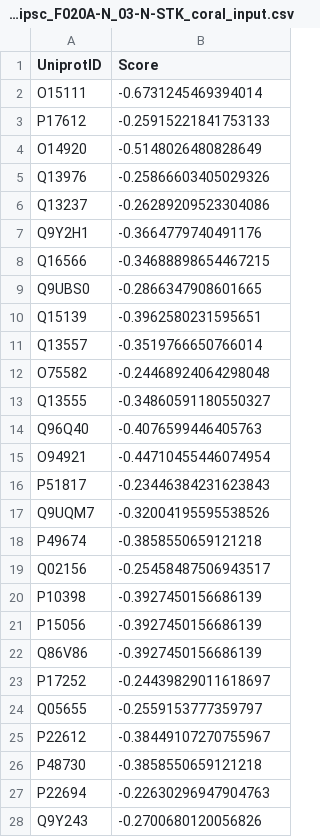
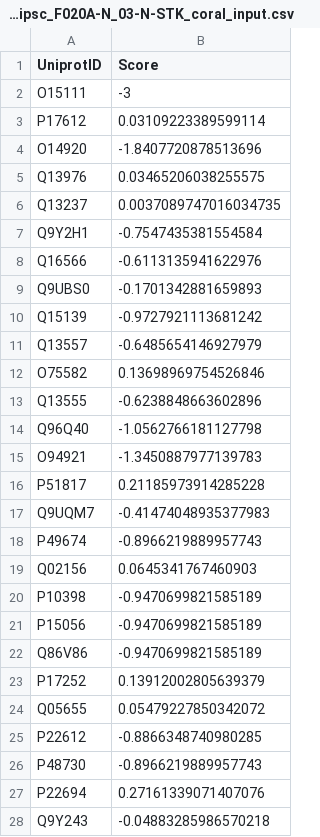
Before and after one commit to AliSajid/sfn2024, a CSV file: results/ad_ipsc_F020A-N_ad_ipsc_F020A-N_03-N-STK_coral_input.csv, drawn as a sheet; only a part is shown; the diff covers the shown part only.

Commit message:
feat: correct the coral input files
Signed-off-by: Ali Sajid Imami <395482+AliSajid@users.noreply.github.com>

```diff
--- a/results/ad_ipsc_F020A-N_ad_ipsc_F020A-N_03-N-STK_coral_input.csv
+++ b/results/ad_ipsc_F020A-N_ad_ipsc_F020A-N_03-N-STK_coral_input.csv
@@ -1,28 +1,28 @@
 UniprotID	Score
-O15111	-0.6731245469394014
-P17612	-0.25915221841753133
-O14920	-0.5148026480828649
-Q13976	-0.25866603405029326
-Q13237	-0.26289209523304086
-Q9Y2H1	-0.3664779740491176
-Q16566	-0.34688898654467215
-Q9UBS0	-0.2866347908601665
-Q15139	-0.3962580231595651
-Q13557	-0.3519766650766014
-O75582	-0.24468924064298048
-Q13555	-0.34860591180550327
-Q96Q40	-0.4076599446405763
-O94921	-0.44710455446074954
-P51817	-0.23446384231623843
-Q9UQM7	-0.32004195595538526
-P49674	-0.3858550659121218
-Q02156	-0.25458487506943517
-P10398	-0.3927450156686139
-P15056	-0.3927450156686139
-Q86V86	-0.3927450156686139
-P17252	-0.24439829011618697
-Q05655	-0.2559153777359797
-P22612	-0.38449107270755967
-P48730	-0.3858550659121218
-P22694	-0.22630296947904763
-Q9Y243	-0.2700680120056826
+O15111	-3
+P17612	0.03109223389599114
+O14920	-1.8407720878513696
+Q13976	0.03465206038255575
+Q13237	0.0037089747016034735
+Q9Y2H1	-0.7547435381554584
+Q16566	-0.6113135941622976
+Q9UBS0	-0.1701342881659893
+Q15139	-0.9727921113681242
+Q13557	-0.6485654146927979
+O75582	0.13698969754526846
+Q13555	-0.6238848663602896
+Q96Q40	-1.0562766181127798
+O94921	-1.3450887977139783
+P51817	0.21185973914285228
+Q9UQM7	-0.41474048935377983
+P49674	-0.8966219889957743
+Q02156	0.0645341767460903
+P10398	-0.9470699821585189
+P15056	-0.9470699821585189
+Q86V86	-0.9470699821585189
+P17252	0.13912002805639379
+Q05655	0.05479227850342072
+P22612	-0.8866348740980285
+P48730	-0.8966219889957743
+P22694	0.27161339071407076
+Q9Y243	-0.04883285986570218
```
Also changed, not shown: 93 edited cells elsewhere in this file, results/ad_ipsc_F034A-N_ad_ipsc_F034A-N_021-N-STK_coral_input.csv, results/scz_ipsc_CTL_F_SCZ_F-STK_coral_input.csv, 11 other files.
